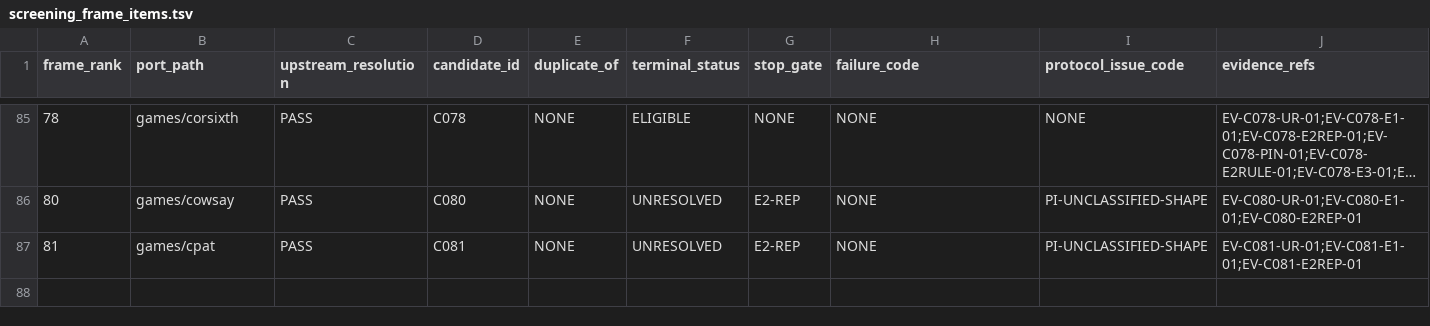
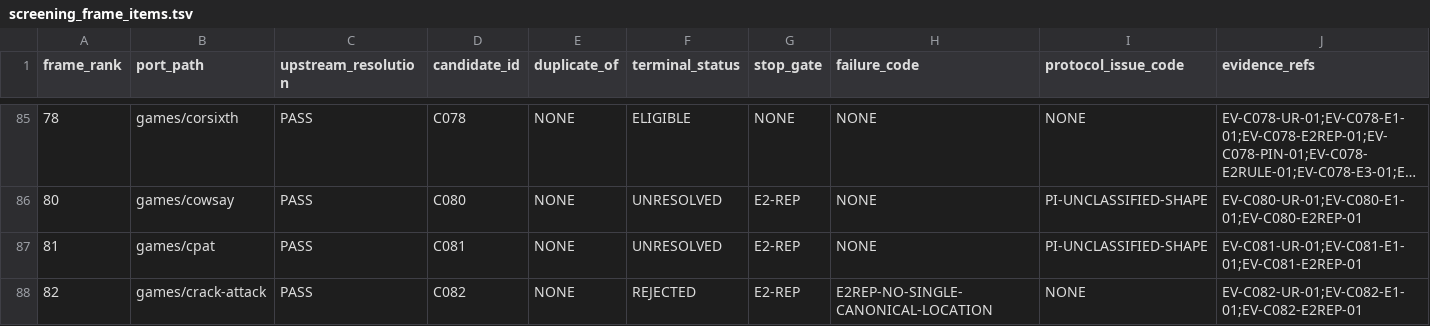
Before and after one commit to rohhj01-droid/red-team-spike, a TSV file: phase3_5/screening_frame_items.tsv, drawn as a sheet; only a part is shown, gaps mark what is left out; long unchanged cells end in …; the diff names each change by its address in the sheet, - before the commit and + after, or states it on an @@ line.

```diff
--- a/phase3_5/screening_frame_items.tsv
+++ b/phase3_5/screening_frame_items.tsv
+row 88: 82 | games/crack-attack | PASS | C082 | NONE | REJECTED | E2-REP | E2REP-NO-SINGLE-CANONICAL-LOCATION | NONE | EV-C082-UR-01;EV-C082-E1-01;EV-C082-E2REP-01
```
Also changed, not shown: phase3_5/screening_candidates.tsv, 1 other file.
